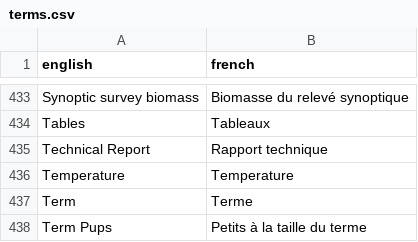
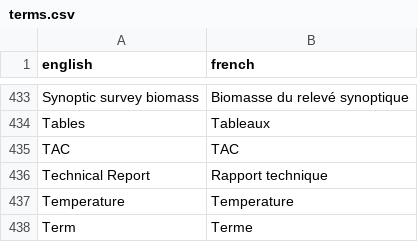
Before and after one commit to pbs-assess/rosettafish, a CSV file: data-raw/terms.csv, drawn as a sheet; only a part is shown, gaps mark what is left out; the shorter side is filled out with more unchanged rows; the diff names each change by its address in the sheet, - before the commit and + after, or states it on an @@ line.

```diff
--- a/data-raw/terms.csv
+++ b/data-raw/terms.csv
+row 435: TAC | TAC
```
Also changed, not shown: 2 other files.
